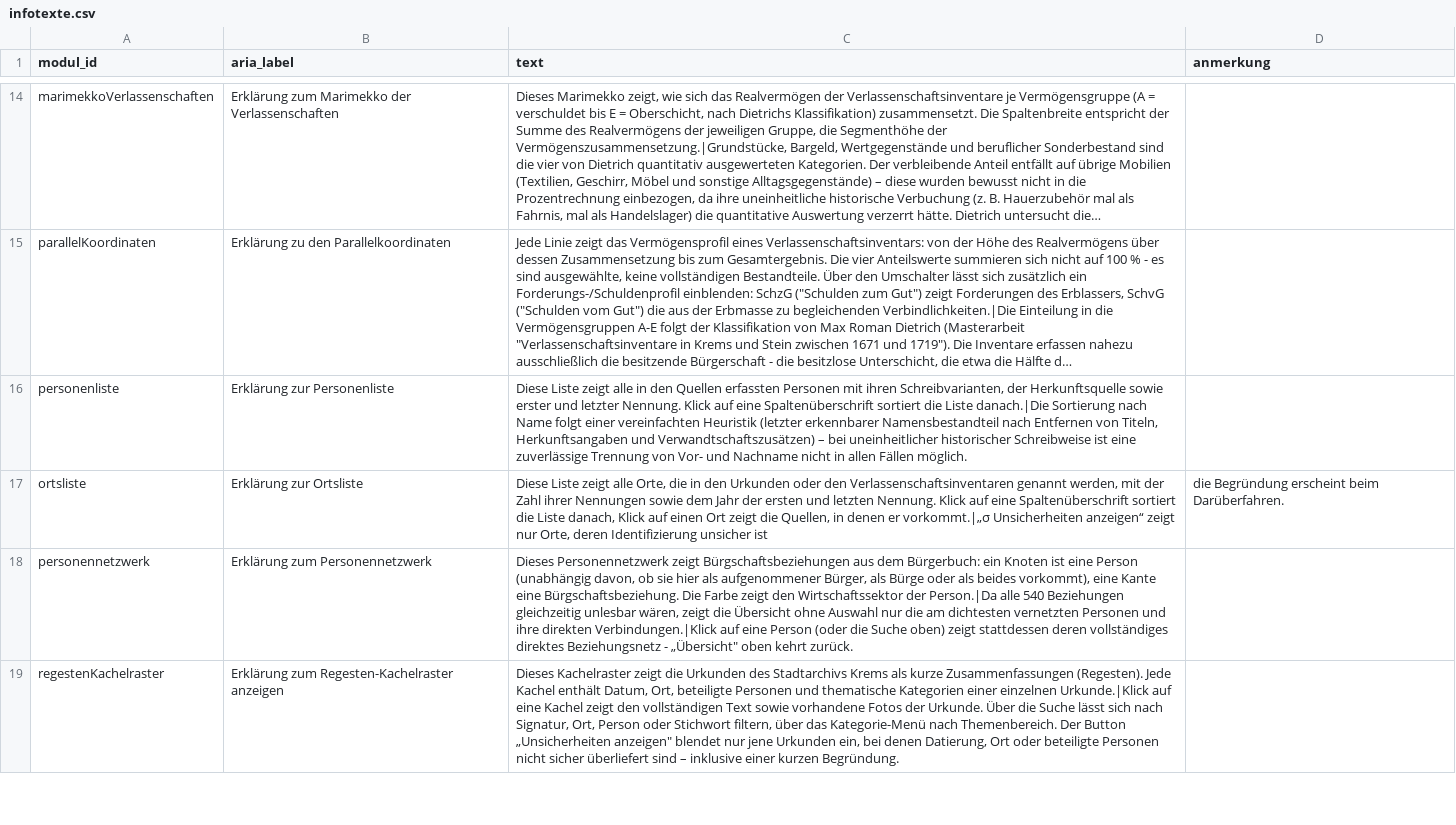
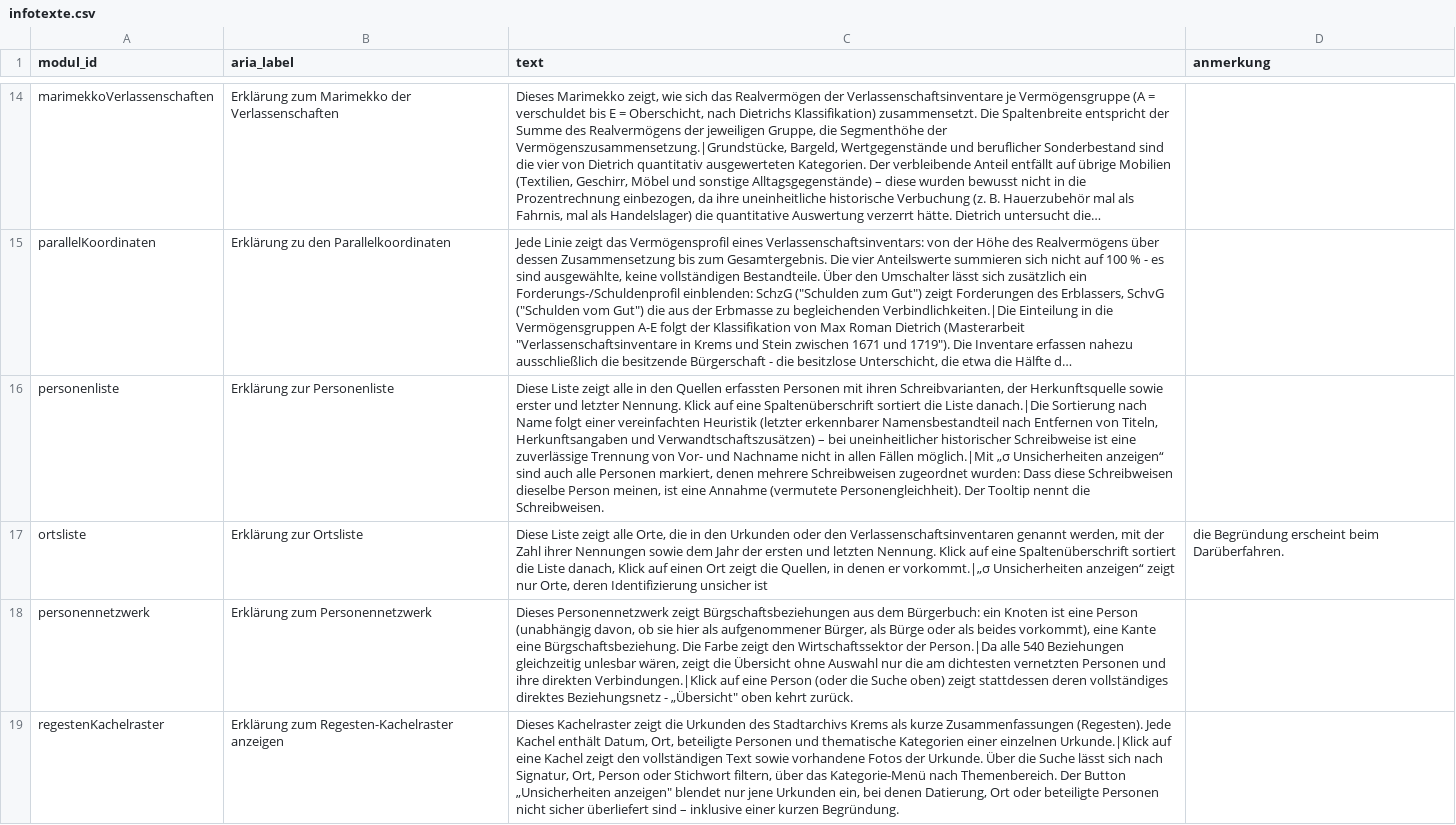
Before and after one commit to alexcapellmann-alt/Interface-Krems, a CSV file: data/infotexte.csv, drawn as a sheet; only a part is shown, gaps mark what is left out; long unchanged cells end in …; the diff covers the shown part only; the diff names each change by its address in the sheet, - before the commit and + after, or states it on an @@ line.

```diff
--- a/data/infotexte.csv
+++ b/data/infotexte.csv
-C16 (text): …allen Fällen möglich.
+C16 (text): …allen Fällen möglich.|Mit „σ Unsicherheiten anzeigen“ sind auch alle Personen markiert, denen mehrere Schreibweisen zugeordnet wurden: Dass diese Schreibweisen dieselbe Person meinen, ist eine Annahme (vermutete Personengleichheit). Der Tooltip nennt die Schreibweisen.
```
Also changed, not shown: 1 edited cell elsewhere in this file, data/ansichten.csv, 3 other files.
